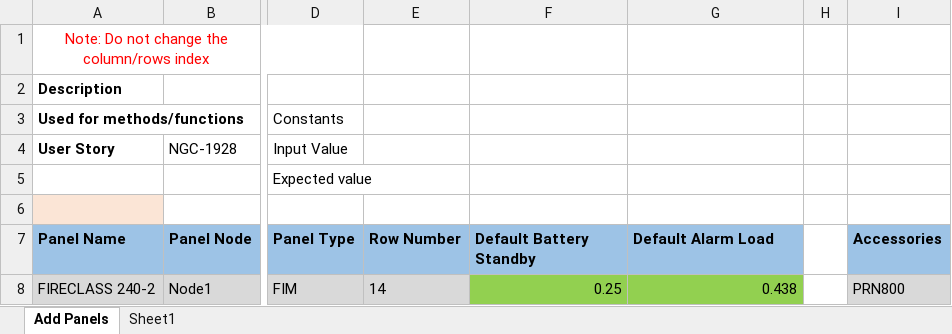
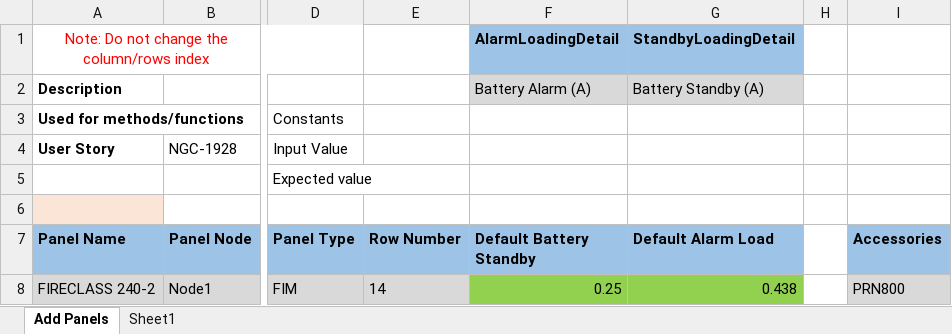
Before and after one commit to rohanpaw/DesktopInt, an Excel workbook: Test Data/TC_71696_Verify_Battery_Standby_On_Addition_Deletion_Of_Accessories_FC.xlsx, sheet Add Panels, drawn as a sheet; only a part is shown, gaps mark what is left out; values as stored, in another font and other column widths than the file's, no borders; the diff names each change by its address in the sheet, - before the commit and + after, or states it on an @@ line.

```diff
--- a/Test Data/TC_71696_Verify_Battery_Standby_On_Addition_Deletion_Of_Accessories_FC.xlsx (sheet Add Panels)
+++ b/Test Data/TC_71696_Verify_Battery_Standby_On_Addition_Deletion_Of_Accessories_FC.xlsx (sheet Add Panels)
-F1 (Default Battery Standby): (empty)
+F1 (Default Battery Standby): AlarmLoadingDetail
-F1:G1 fill: none
+F1:G1 fill: #9DC3E6
-G1 (Default Alarm Load): (empty)
+G1 (Default Alarm Load): StandbyLoadingDetail
-F2 (Default Battery Standby): (empty)
+F2 (Default Battery Standby): Battery Alarm (A)
-F2:G2 fill: none
+F2:G2 fill: #D9D9D9
-G2 (Default Alarm Load): (empty)
+G2 (Default Alarm Load): Battery Standby (A)
```
Also changed, not shown: Test Data/TC_71659_Verify_Maximum_Battery_Standby_Limits_FC.xlsx, Test Data/TC_71687_Verify_Default_Battery_Standby_Load_FC.xlsx, 24 other files.
